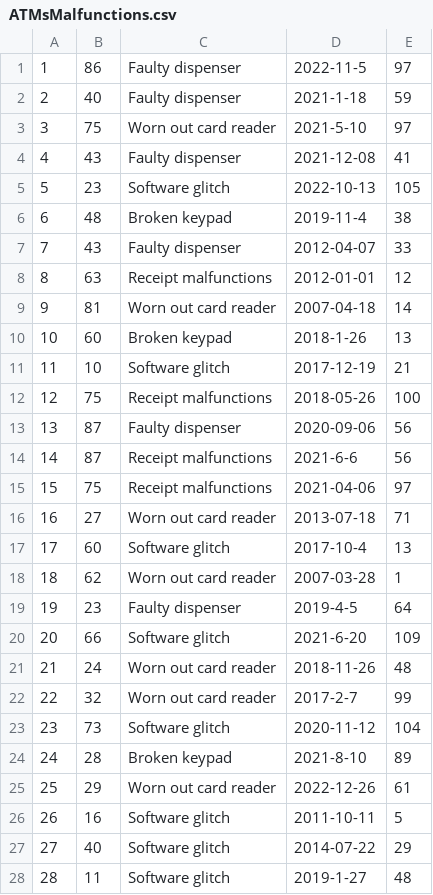
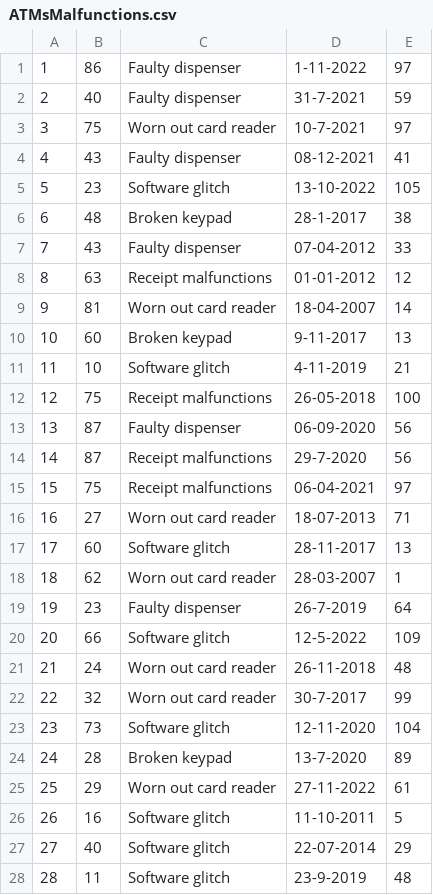
Before and after one commit to p-malecki/BankingSystemDB, a CSV file: DATA/ATMsMalfunctions.csv, drawn as a sheet; only a part is shown; the diff covers the shown part only.

Commit message:
Update ATMsMalfunctions.csv

```diff
--- a/DATA/ATMsMalfunctions.csv
+++ b/DATA/ATMsMalfunctions.csv
@@ -1,28 +1,28 @@
-1,86,Faulty dispenser,2022-11-5,97
-2,40,Faulty dispenser,2021-1-18,59
-3,75,Worn out card reader,2021-5-10,97
-4,43,Faulty dispenser,2021-12-08,41
-5,23,Software glitch,2022-10-13,105
-6,48,Broken keypad,2019-11-4,38
-7,43,Faulty dispenser,2012-04-07,33
-8,63,Receipt malfunctions,2012-01-01,12
-9,81,Worn out card reader,2007-04-18,14
-10,60,Broken keypad,2018-1-26,13
-11,10,Software glitch,2017-12-19,21
-12,75,Receipt malfunctions,2018-05-26,100
-13,87,Faulty dispenser,2020-09-06,56
-14,87,Receipt malfunctions,2021-6-6,56
-15,75,Receipt malfunctions,2021-04-06,97
-16,27,Worn out card reader,2013-07-18,71
-17,60,Software glitch,2017-10-4,13
-18,62,Worn out card reader,2007-03-28,1
-19,23,Faulty dispenser,2019-4-5,64
-20,66,Software glitch,2021-6-20,109
-21,24,Worn out card reader,2018-11-26,48
-22,32,Worn out card reader,2017-2-7,99
-23,73,Software glitch,2020-11-12,104
-24,28,Broken keypad,2021-8-10,89
-25,29,Worn out card reader,2022-12-26,61
-26,16,Software glitch,2011-10-11,5
-27,40,Software glitch,2014-07-22,29
-28,11,Software glitch,2019-1-27,48
+1,86,Faulty dispenser,1-11-2022,97
+2,40,Faulty dispenser,31-7-2021,59
+3,75,Worn out card reader,10-7-2021,97
+4,43,Faulty dispenser,08-12-2021,41
+5,23,Software glitch,13-10-2022,105
+6,48,Broken keypad,28-1-2017,38
+7,43,Faulty dispenser,07-04-2012,33
+8,63,Receipt malfunctions,01-01-2012,12
+9,81,Worn out card reader,18-04-2007,14
+10,60,Broken keypad,9-11-2017,13
+11,10,Software glitch,4-11-2019,21
+12,75,Receipt malfunctions,26-05-2018,100
+13,87,Faulty dispenser,06-09-2020,56
+14,87,Receipt malfunctions,29-7-2020,56
+15,75,Receipt malfunctions,06-04-2021,97
+16,27,Worn out card reader,18-07-2013,71
+17,60,Software glitch,28-11-2017,13
+18,62,Worn out card reader,28-03-2007,1
+19,23,Faulty dispenser,26-7-2019,64
+20,66,Software glitch,12-5-2022,109
+21,24,Worn out card reader,26-11-2018,48
+22,32,Worn out card reader,30-7-2017,99
+23,73,Software glitch,12-11-2020,104
+24,28,Broken keypad,13-7-2020,89
+25,29,Worn out card reader,27-11-2022,61
+26,16,Software glitch,11-10-2011,5
+27,40,Software glitch,22-07-2014,29
+28,11,Software glitch,23-9-2019,48
```
Also changed, not shown: 69 edited cells elsewhere in this file.
